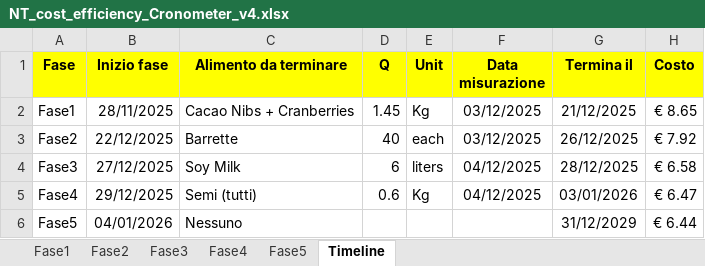
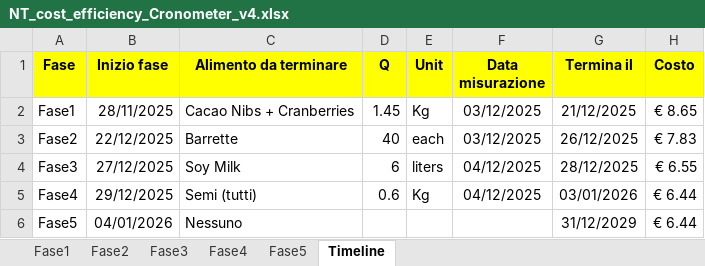
Before and after one commit to adacaccia/VeganBiohackingRoutine, an Excel workbook: 02-Schede/NT_cost_efficiency_Cronometer_v4.xlsx, sheet Timeline, drawn as a sheet; values as stored, in another font and other column widths than the file's, no borders; the diff names each change by its address in the sheet, - before the commit and + after, or states it on an @@ line.

```diff
--- a/02-Schede/NT_cost_efficiency_Cronometer_v4.xlsx (sheet Timeline)
+++ b/02-Schede/NT_cost_efficiency_Cronometer_v4.xlsx (sheet Timeline)
-H3 (Costo): € 7.92
+H3 (Costo): € 7.83
-H4 (Costo): € 6.58
+H4 (Costo): € 6.55
-H5 (Costo): € 6.47
+H5 (Costo): € 6.44
```
Also changed, not shown: sheet Fase4, sheet Fase3, sheet Fase2.
